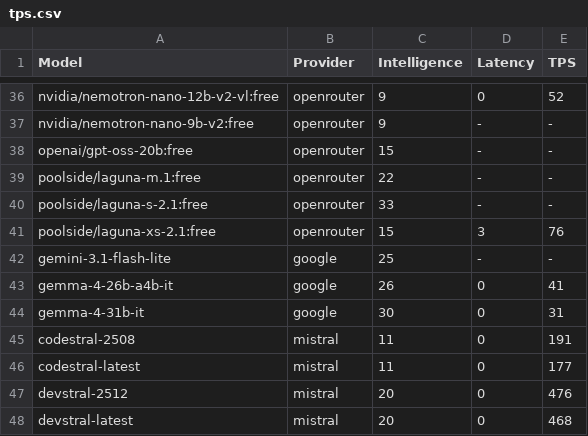
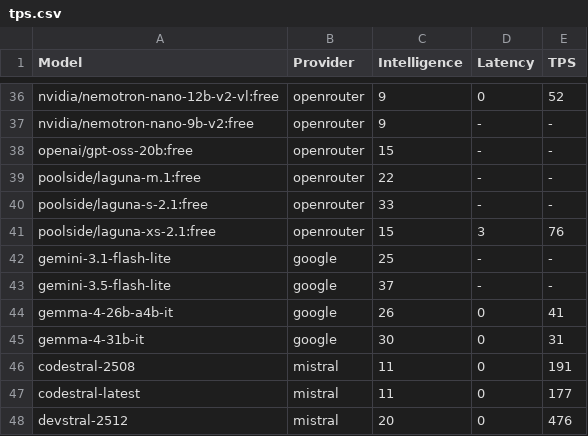
Before and after one commit to yookibooki/llm-benchmarks, a CSV file: data/tps.csv, drawn as a sheet; only a part is shown, gaps mark what is left out; the shorter side is filled out with more unchanged rows.

Commit message:
Add gemini-3.5-flash-lite to Google provider data and regenerate website
The model was already in KEEP_MODELS and MANUAL_OVERRIDES in the Python
scripts, but the data files were stale — models.txt had only 3 models and
the endpoint_snapshot.json hash gate was preventing regeneration.

- Add gemini-3.5-flash-lite to google/data/models.txt
- Add row to google/data/tps.csv (intelligence=37 from AA index)
- Update endpoint_snapshot.json hash and count to 4
- Regenerate shared data/tps.csv and index.html

Co-authored-by: CommandCodeBot <noreply@commandcode.ai>

```diff
--- a/data/tps.csv
+++ b/data/tps.csv
@@ -42,2 +42,3 @@ poolside/laguna-xs-2.1:free,openrouter,15,3,76
 gemini-3.1-flash-lite,google,25,-,-
+gemini-3.5-flash-lite,google,37,-,-
 gemma-4-26b-a4b-it,google,26,0,41
```
Also changed, not shown: 4 other files.
